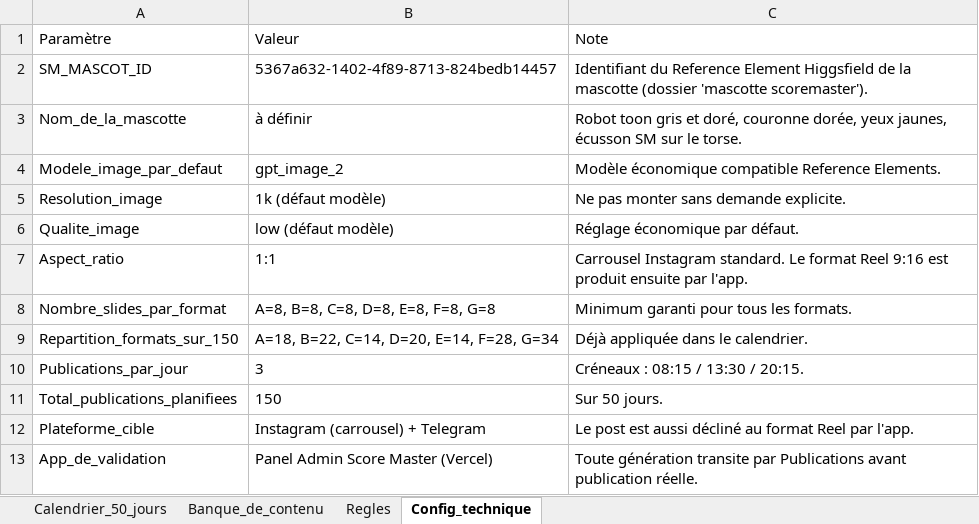
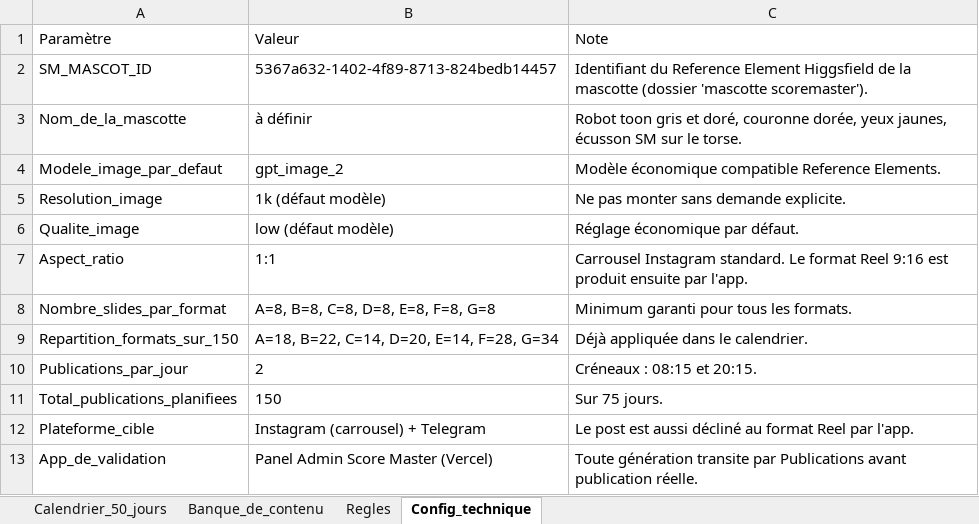
Before and after one commit to furkansama1us-dotcom/scoremaster, an Excel workbook: calendrier-contenu-scoremaster-150.xlsx, sheet Config_technique, drawn as a sheet; values as stored, in another font and other column widths than the file's, no borders; the diff names each change by its address in the sheet, - before the commit and + after, or states it on an @@ line.

```diff
--- a/calendrier-contenu-scoremaster-150.xlsx (sheet Config_technique)
+++ b/calendrier-contenu-scoremaster-150.xlsx (sheet Config_technique)
-B10: 3
+B10: 2
-C10: Créneaux : 08:15 / 13:30 / 20:15.
+C10: Créneaux : 08:15 et 20:15.
-C11: Sur 50 jours.
+C11: Sur 75 jours.
```
Also changed, not shown: sheet Calendrier_50_jours, sheet Banque_de_contenu, sheet Regles, 2 other files.
